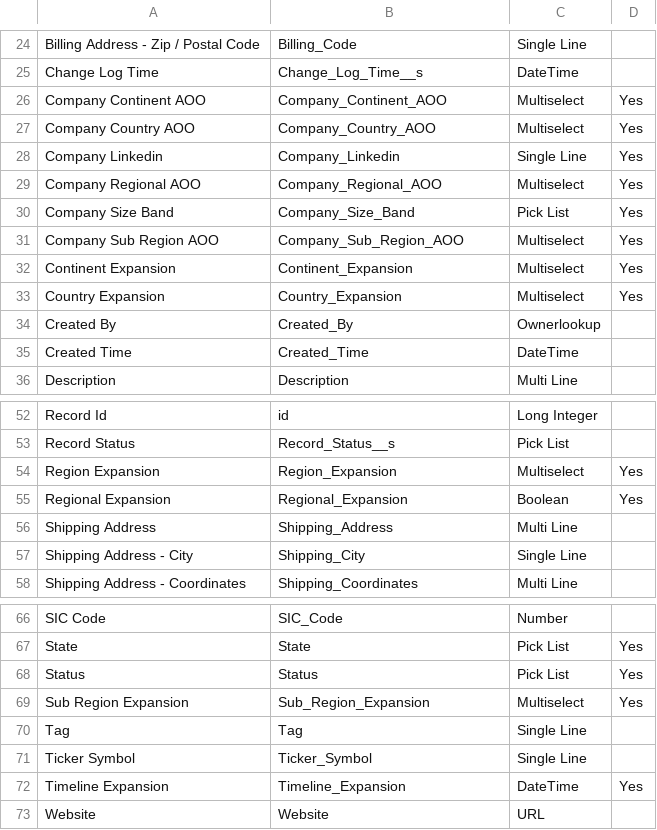
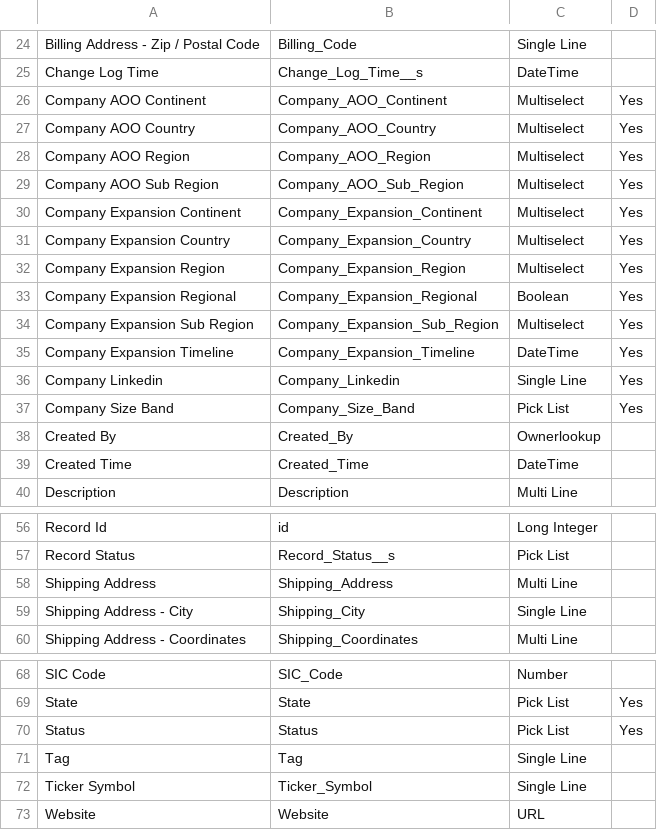
Before and after one commit to tsolomon89/zoho-functions, a CSV file: .agents/context/api_field_names/zoho_accounts_api_names.csv, drawn as a sheet; only a part is shown, gaps mark what is left out.

```diff
--- a/.agents/context/api_field_names/zoho_accounts_api_names.csv
+++ b/.agents/context/api_field_names/zoho_accounts_api_names.csv
@@ -25,10 +25,14 @@ Billing Address - Zip / Postal Code,Billing_Code,Single Line,
 Change Log Time,Change_Log_Time__s,DateTime,
-Company Continent AOO,Company_Continent_AOO,Multiselect,Yes
-Company Country AOO,Company_Country_AOO,Multiselect,Yes
+Company AOO Continent,Company_AOO_Continent,Multiselect,Yes
+Company AOO Country,Company_AOO_Country,Multiselect,Yes
+Company AOO Region,Company_AOO_Region,Multiselect,Yes
+Company AOO Sub Region,Company_AOO_Sub_Region,Multiselect,Yes
+Company Expansion Continent,Company_Expansion_Continent,Multiselect,Yes
+Company Expansion Country,Company_Expansion_Country,Multiselect,Yes
+Company Expansion Region,Company_Expansion_Region,Multiselect,Yes
+Company Expansion Regional,Company_Expansion_Regional,Boolean,Yes
+Company Expansion Sub Region,Company_Expansion_Sub_Region,Multiselect,Yes
+Company Expansion Timeline,Company_Expansion_Timeline,DateTime,Yes
 Company Linkedin,Company_Linkedin,Single Line,Yes
-Company Regional AOO,Company_Regional_AOO,Multiselect,Yes
 Company Size Band,Company_Size_Band,Pick List,Yes
-Company Sub Region AOO,Company_Sub_Region_AOO,Multiselect,Yes
-Continent Expansion,Continent_Expansion,Multiselect,Yes
-Country Expansion,Country_Expansion,Multiselect,Yes
 Created By,Created_By,Ownerlookup,
@@ -53,4 +57,2 @@ Record Id,id,Long Integer,
 Record Status,Record_Status__s,Pick List,
-Region Expansion,Region_Expansion,Multiselect,Yes
-Regional Expansion,Regional_Expansion,Boolean,Yes
 Shipping Address,Shipping_Address,Multi Line,
@@ -68,6 +70,4 @@ State,State,Pick List,Yes
 Status,Status,Pick List,Yes
-Sub Region Expansion,Sub_Region_Expansion,Multiselect,Yes
 Tag,Tag,Single Line,
 Ticker Symbol,Ticker_Symbol,Single Line,
-Timeline Expansion,Timeline_Expansion,DateTime,Yes
 Website,Website,URL,
```
Also changed, not shown: .agents/context/api_field_names/zoho_contacts_api_names.csv, .agents/context/api_field_names/zoho_deals_api_names.csv, 8 other files.
